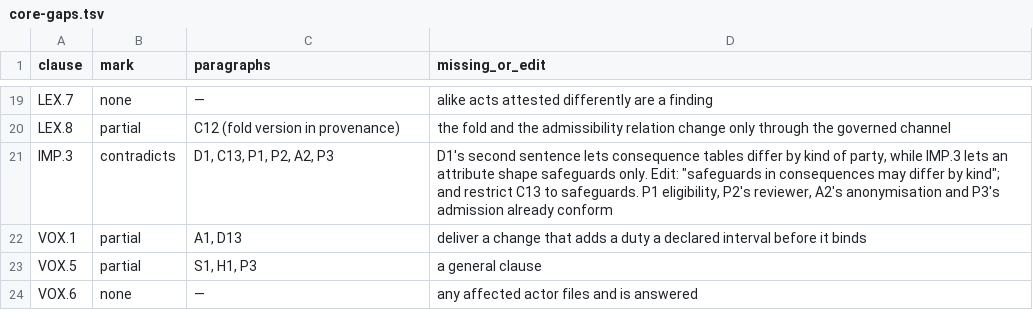
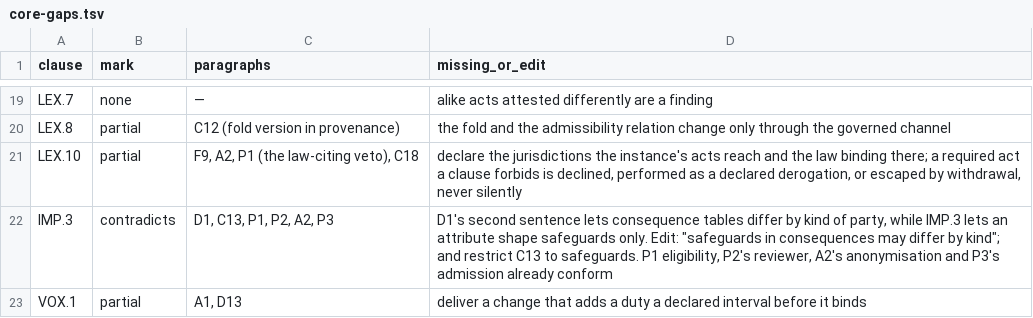
Before and after one commit to meta-agentic/meta-ethics, a TSV file: core/core-gaps.tsv, drawn as a sheet; only a part is shown, gaps mark what is left out; the shorter side is filled out with more unchanged rows; the diff names each change by its address in the sheet, - before the commit and + after, or states it on an @@ line.

Commit message:
docs(core): the founder's decisions of 2026-10-23 on OD24, OD25, OD26, OD29 and OD30
The founder decided five of ADR-ETH-03's open decisions, each put to him
with the record's text and recommendation, and each recorded verbatim:

- OD24: the instrument category is dropped. The core has parties and
  subjects and no third kind of actor; a non-human actor without a mandate
  of its own is a subject judged on its own acts (LEX.4), its acts within a
  party's mandate recorded to that party's chain (DEL.5).
- OD25: a share in rule-making for parties without real exit is derived by
  a constitution from a force, not a core floor.
- OD26: Option B, no LEX.9 and no COR.5; the stated cost is accepted and
  the two identifiers are not reused.
- OD29: Option A, the scope restated as thin and declared under F6.
- OD30: Option A, LEX.10 external law enters the core as drafted: declared
  jurisdictions, external law as attestations, and refusal, declared
  derogation or withdrawal, never silent compliance. The core has 40 floors.

core/tests.md, core/core-gaps.tsv, core/instances.md and core/pathologies.md
follow: LEX.10 is a partial floor for the meta-agentic constitution, whose
founding document must declare its jurisdictions by a record edit. The
ledger gains K10; OD27, OD28, OD31 and the OD32 sub-point stay open.

```diff
--- a/core/core-gaps.tsv
+++ b/core/core-gaps.tsv
+row 21: LEX.10 | partial | F9, A2, P1 (the law-citing veto), C18 | declare the jurisdictions the instance's acts reach and the law binding there; a required act a clause forbids is declined, performed as a declared derogation, or escaped by withdrawal, never silently
```
Also changed, not shown: 5 other files.
